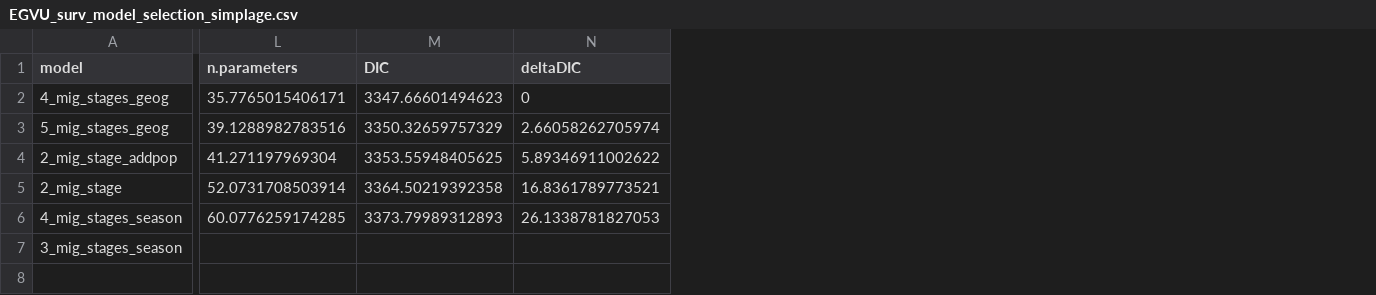
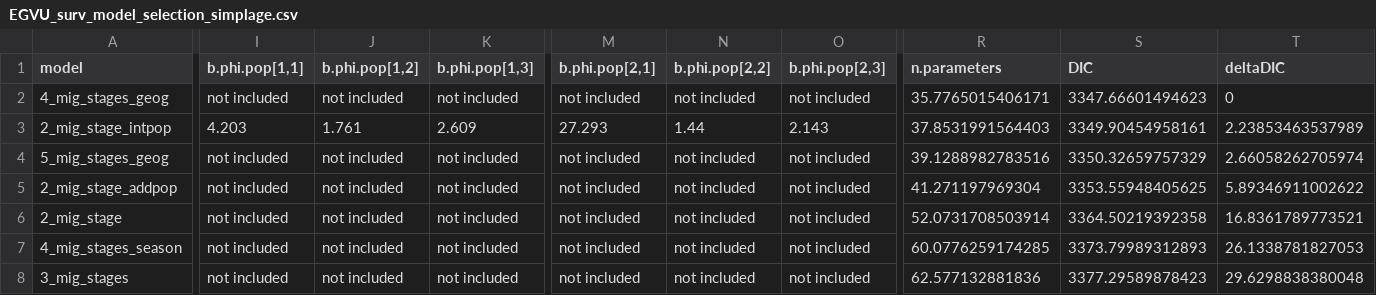
Before and after one commit to ebuechley/EV.TV.Survival.Study, a CSV file: EGVU_surv_model_selection_simplage.csv, drawn as a sheet; only a part is shown, gaps mark what is left out; addresses are those after the commit; rows hold the shown columns only; the diff names each change by its address in the sheet, - before the commit and + after, or states it on an @@ line.

Commit message:
updated results from full interaction model
full interaction between migratory stage and subpopulation - output very similar to additive model

```diff
--- a/EGVU_surv_model_selection_simplage.csv
+++ b/EGVU_surv_model_selection_simplage.csv
+column I (b.phi.pop[1,1]), row 2: not included; rows 4-8: all not included
+column J (b.phi.pop[1,2]), row 2: not included; rows 4-8: all not included
+column K (b.phi.pop[1,3]), row 2: not included; rows 4-8: all not included
+column M (b.phi.pop[2,1]), row 2: not included; rows 4-8: all not included
+column N (b.phi.pop[2,2]), row 2: not included; rows 4-8: all not included
+column O (b.phi.pop[2,3]), row 2: not included; rows 4-8: all not included
+row 3: 2_mig_stage_intpop | 4.203 | 1.761 | 2.609 | 27.293 | 1.44 | 2.143 | 37.8531991564403 | 3349.90454958161 | 2.23853463537989
-A8 (model): 3_mig_stages_season
+A8 (model): 3_mig_stages
-R8 (n.parameters): (empty)
+R8 (n.parameters): 62.577132881836
-S8 (DIC): (empty)
+S8 (DIC): 3377.29589878423
-T8 (deltaDIC): (empty)
+T8 (deltaDIC): 29.6298838380048
```
Also changed, not shown: EGVU_AnnSurv_2stage_intpop.csv, 2 other files.
